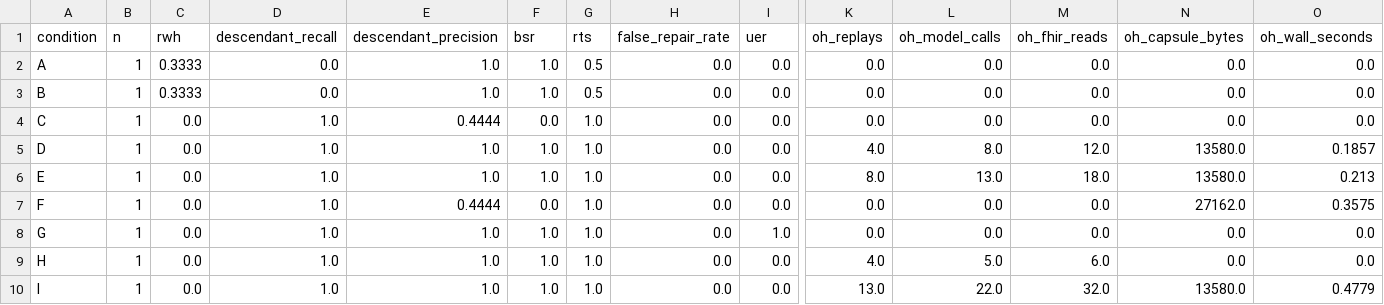
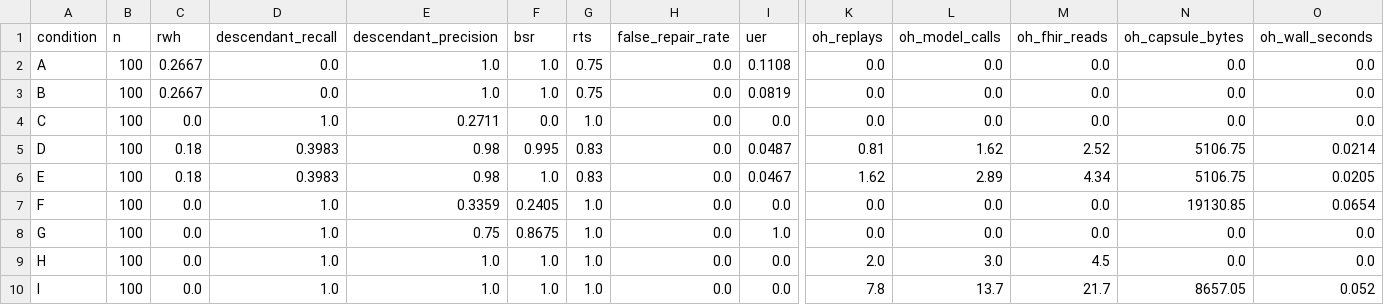
Before and after one commit to trayee05/AEGIS, a CSV file: results/by_condition.csv, drawn as a sheet; only a part is shown, gaps mark what is left out; the diff names each change by its address in the sheet, - before the commit and + after, or states it on an @@ line.

```diff
--- a/results/by_condition.csv
+++ b/results/by_condition.csv
-B2:B10 (n): 1
+B2:B10 (n): 100
-C2:C3 (rwh): 0.3333
+C2:C3 (rwh): 0.2667
-G2:G3 (rts): 0.5
+G2:G3 (rts): 0.75
-I2 (uer): 0.0
+I2 (uer): 0.1108
-I3 (uer): 0.0
+I3 (uer): 0.0819
-E4 (descendant_precision): 0.4444
+E4 (descendant_precision): 0.2711
-C5:C6 (rwh): 0.0
+C5:C6 (rwh): 0.18
-D5:D6 (descendant_recall): 1.0
+D5:D6 (descendant_recall): 0.3983
-E5:E6 (descendant_precision): 1.0
+E5:E6 (descendant_precision): 0.98
-F5 (bsr): 1.0
+F5 (bsr): 0.995
-G5:G6 (rts): 1.0
+G5:G6 (rts): 0.83
-I5 (uer): 0.0
+I5 (uer): 0.0487
-K5 (oh_replays): 4.0
+K5 (oh_replays): 0.81
-L5 (oh_model_calls): 8.0
+L5 (oh_model_calls): 1.62
-M5 (oh_fhir_reads): 12.0
+M5 (oh_fhir_reads): 2.52
-N5:N6 (oh_capsule_bytes): 13580.0
+N5:N6 (oh_capsule_bytes): 5106.75
-O5 (oh_wall_seconds): 0.1857
+O5 (oh_wall_seconds): 0.0214
-I6 (uer): 0.0
+I6 (uer): 0.0467
-K6 (oh_replays): 8.0
+K6 (oh_replays): 1.62
-L6 (oh_model_calls): 13.0
+L6 (oh_model_calls): 2.89
-M6 (oh_fhir_reads): 18.0
+M6 (oh_fhir_reads): 4.34
-O6 (oh_wall_seconds): 0.213
+O6 (oh_wall_seconds): 0.0205
-E7 (descendant_precision): 0.4444
+E7 (descendant_precision): 0.3359
-F7 (bsr): 0.0
+F7 (bsr): 0.2405
-N7 (oh_capsule_bytes): 27162.0
+N7 (oh_capsule_bytes): 19130.85
-O7 (oh_wall_seconds): 0.3575
+O7 (oh_wall_seconds): 0.0654
-E8 (descendant_precision): 1.0
+E8 (descendant_precision): 0.75
-F8 (bsr): 1.0
+F8 (bsr): 0.8675
-K9 (oh_replays): 4.0
+K9 (oh_replays): 2.0
-L9 (oh_model_calls): 5.0
+L9 (oh_model_calls): 3.0
-M9 (oh_fhir_reads): 6.0
+M9 (oh_fhir_reads): 4.5
-K10 (oh_replays): 13.0
+K10 (oh_replays): 7.8
-L10 (oh_model_calls): 22.0
+L10 (oh_model_calls): 13.7
-M10 (oh_fhir_reads): 32.0
+M10 (oh_fhir_reads): 21.7
-N10 (oh_capsule_bytes): 13580.0
+N10 (oh_capsule_bytes): 8657.05
-O10 (oh_wall_seconds): 0.4779
+O10 (oh_wall_seconds): 0.052
```
Also changed, not shown: results/by_condition_depth.csv, results/by_condition_family.csv, 33 other files.
